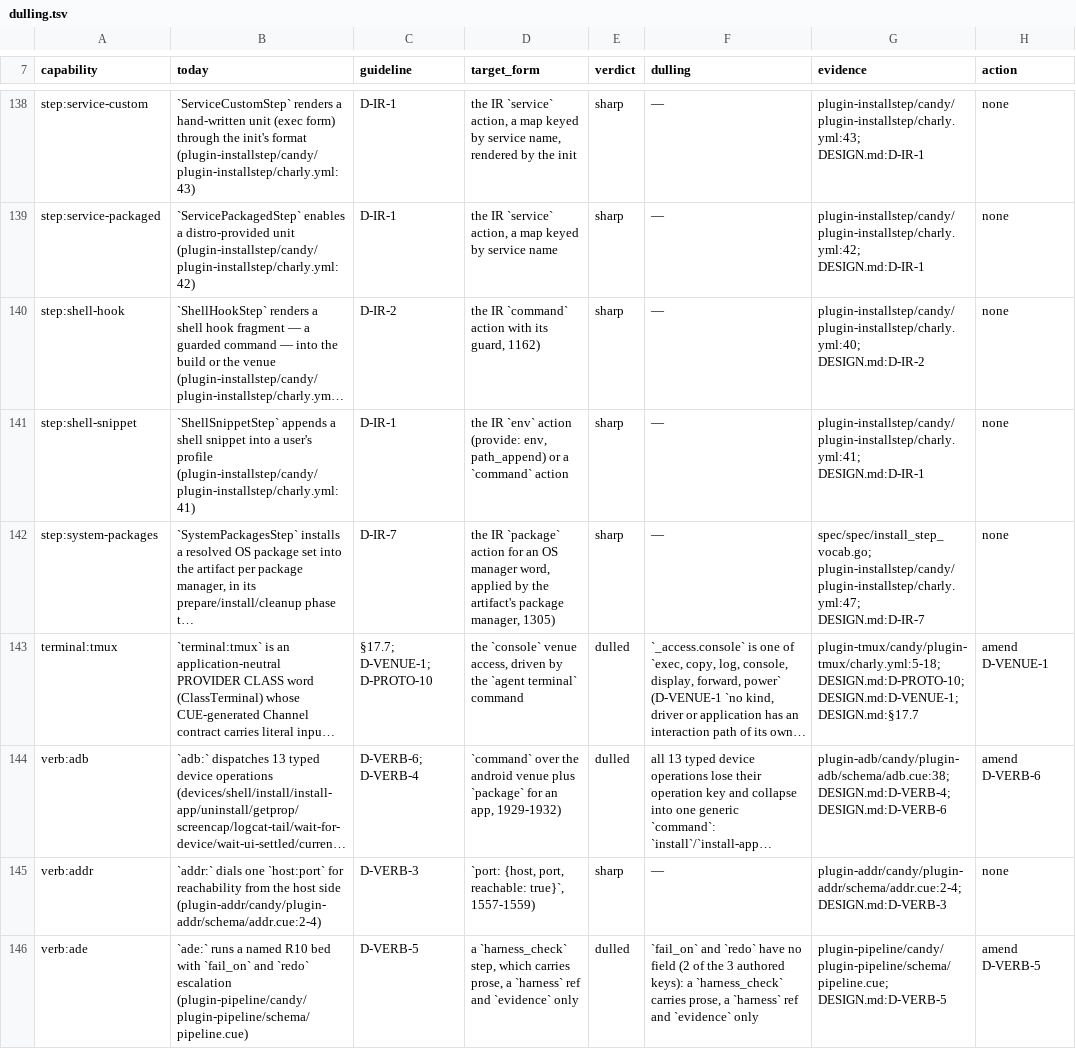
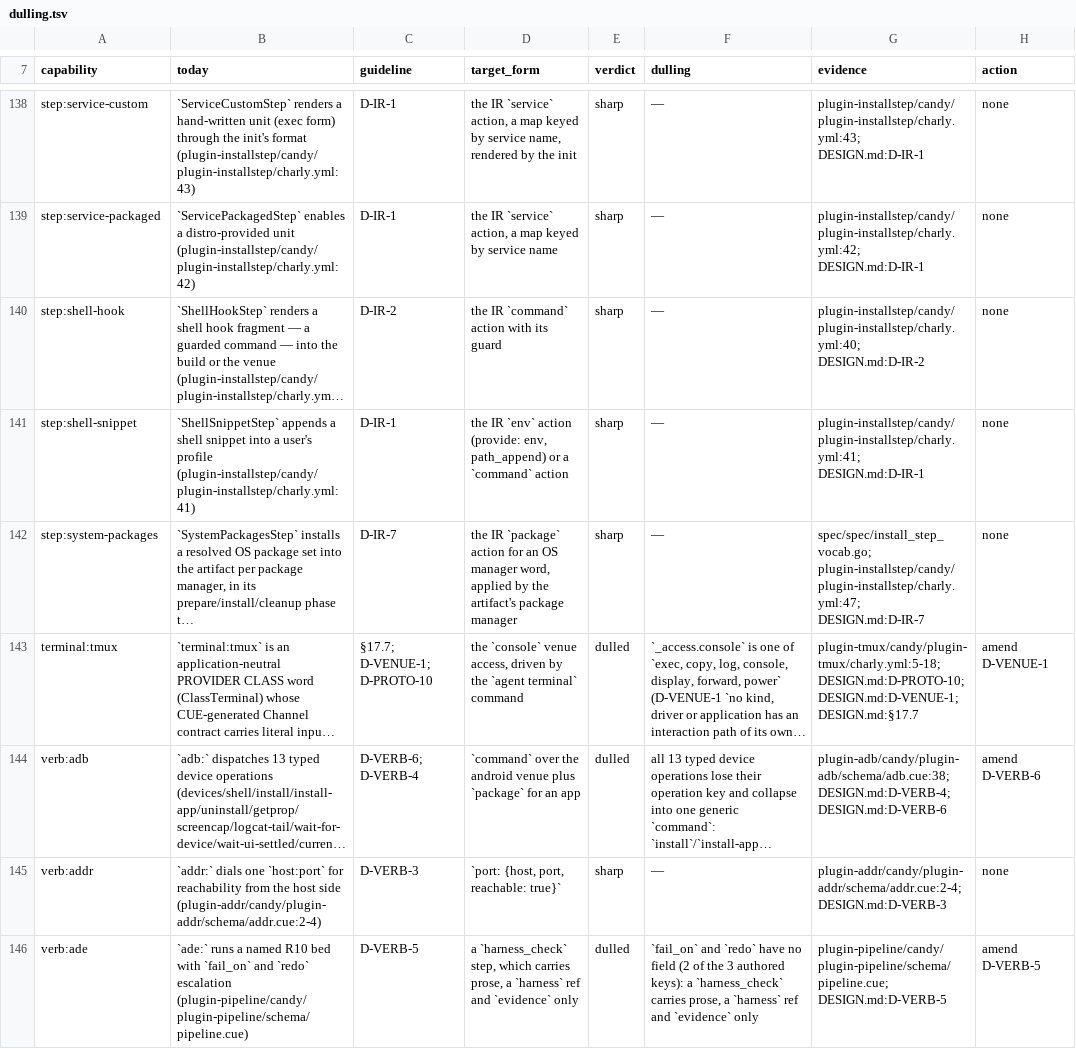
Before and after one commit to opencharly/opencharly, a TSV file: design/dulling.tsv, drawn as a sheet; only a part is shown, gaps mark what is left out; long unchanged cells end in …; the diff covers the shown part only; the diff names each change by its address in the sheet, - before the commit and + after, or states it on an @@ line.

```diff
--- a/design/dulling.tsv
+++ b/design/dulling.tsv
-D140 (target_form): the IR `command` action with its guard, 1162)
+D140 (target_form): the IR `command` action with its guard
-D142 (target_form): …artifact's package manager, 1305)
+D142 (target_form): …artifact's package manager
-D144 (target_form): …for an app, 1929-1932)
+D144 (target_form): …for an app
-D145 (target_form): `port: {host, port, reachable: true}`, 1557-1559)
+D145 (target_form): `port: {host, port, reachable: true}`
```
Also changed, not shown: 39 edited cells elsewhere in this file, 1 other file.
